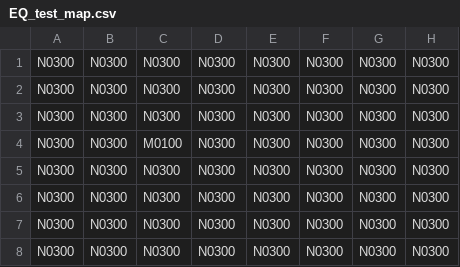
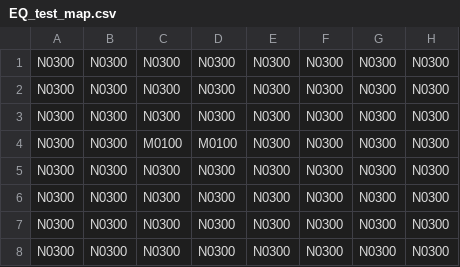
Before and after one commit to GGGC2/Epic_monad, a CSV file: Assets/Resources/Data/EQ_test_map.csv, drawn as a sheet.

```diff
--- a/Assets/Resources/Data/EQ_test_map.csv
+++ b/Assets/Resources/Data/EQ_test_map.csv
@@ -3,3 +3,3 @@ N0300,N0300,N0300,N0300,N0300,N0300,N0300,N0300
 N0300,N0300,N0300,N0300,N0300,N0300,N0300,N0300
-N0300,N0300,M0100,N0300,N0300,N0300,N0300,N0300
+N0300,N0300,M0100,M0100,N0300,N0300,N0300,N0300
 N0300,N0300,N0300,N0300,N0300,N0300,N0300,N0300
```
Also changed, not shown: Assets/Resources/Data/EQ_test_unit.csv, 2 other files.
